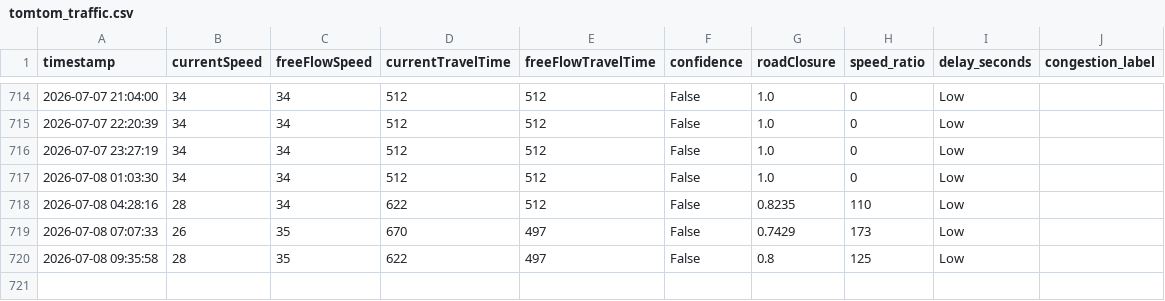
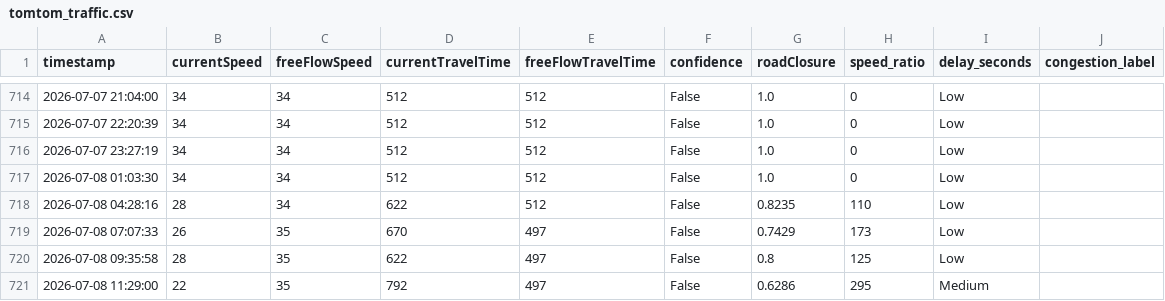
Before and after one commit to angel-2006/Traffic_Predictive_Project, a CSV file: data/tomtom_traffic.csv, drawn as a sheet; only a part is shown, gaps mark what is left out.

```diff
--- a/data/tomtom_traffic.csv
+++ b/data/tomtom_traffic.csv
@@ -720 +720,2 @@ timestamp,currentSpeed,freeFlowSpeed,currentTravelTime,freeFlowTravelTime,confid
 2026-07-08 09:35:58,28,35,622,497,False,0.8,125,Low
+2026-07-08 11:29:00,22,35,792,497,False,0.6286,295,Medium
```
Also changed, not shown: data/tomtom_training_data.csv.
